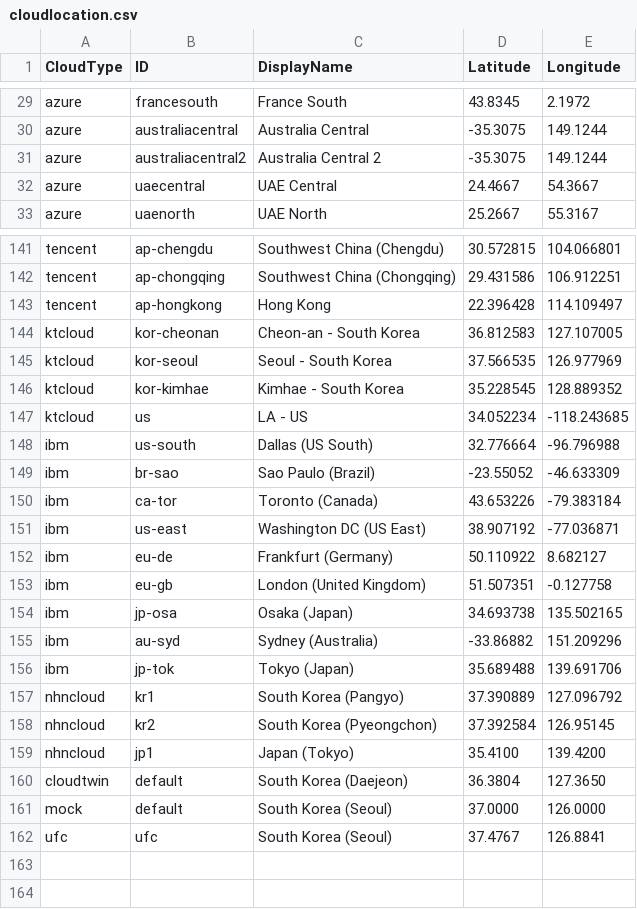
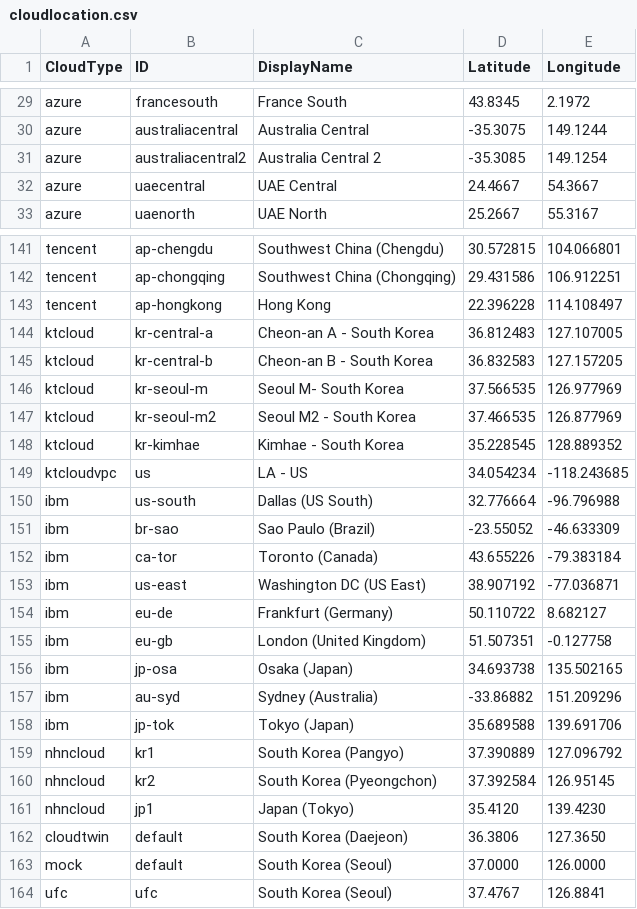
Before and after one commit to cloud-barista/cb-tumblebug, a CSV file: assets/cloudlocation.csv, drawn as a sheet; only a part is shown, gaps mark what is left out; the diff covers the shown part only.

Commit message:
Support CSPs in Korea

```diff
--- a/assets/cloudlocation.csv
+++ b/assets/cloudlocation.csv
@@ -30,3 +30,3 @@ azure,francesouth,France South,43.8345,2.1972
 azure,australiacentral,Australia Central,-35.3075,149.1244
-azure,australiacentral2,Australia Central 2,-35.3075,149.1244
+azure,australiacentral2,Australia Central 2,-35.3085,149.1254
 azure,uaecentral,UAE Central,24.4667,54.3667
@@ -142,12 +142,14 @@ tencent,ap-chengdu,Southwest China (Chengdu),30.572815,104.066801
 tencent,ap-chongqing,Southwest China (Chongqing),29.431586,106.912251
-tencent,ap-hongkong,Hong Kong,22.396428,114.109497
-ktcloud,kor-cheonan,Cheon-an - South Korea,36.812583,127.107005
-ktcloud,kor-seoul,Seoul - South Korea,37.566535,126.977969
-ktcloud,kor-kimhae,Kimhae - South Korea,35.228545,128.889352
-ktcloud,us,LA - US,34.052234,-118.243685
+tencent,ap-hongkong,Hong Kong,22.396228,114.108497
+ktcloud,kr-central-a,Cheon-an A - South Korea,36.812483,127.107005
+ktcloud,kr-central-b,Cheon-an B - South Korea,36.832583,127.157205
+ktcloud,kr-seoul-m,Seoul M- South Korea,37.566535,126.977969
+ktcloud,kr-seoul-m2,Seoul M2 - South Korea,37.466535,126.877969
+ktcloud,kr-kimhae,Kimhae - South Korea,35.228545,128.889352
+ktcloudvpc,us,LA - US,34.054234,-118.243685
 ibm,us-south,Dallas (US South),32.776664,-96.796988
 ibm,br-sao,Sao Paulo (Brazil),-23.55052,-46.633309
-ibm,ca-tor,Toronto (Canada),43.653226,-79.383184
+ibm,ca-tor,Toronto (Canada),43.655226,-79.383184
 ibm,us-east,Washington DC (US East),38.907192,-77.036871
-ibm,eu-de,Frankfurt (Germany),50.110922,8.682127
+ibm,eu-de,Frankfurt (Germany),50.110722,8.682127
 ibm,eu-gb,London (United Kingdom),51.507351,-0.127758
@@ -155,7 +157,7 @@ ibm,jp-osa,Osaka (Japan),34.693738,135.502165
 ibm,au-syd,Sydney (Australia),-33.86882,151.209296
-ibm,jp-tok,Tokyo (Japan),35.689488,139.691706
+ibm,jp-tok,Tokyo (Japan),35.689588,139.691706
 nhncloud,kr1,South Korea (Pangyo),37.390889,127.096792
 nhncloud,kr2,South Korea (Pyeongchon),37.392584,126.95145
-nhncloud,jp1,Japan (Tokyo),35.4100,139.4200
-cloudtwin,default,South Korea (Daejeon),36.3804,127.3650
+nhncloud,jp1,Japan (Tokyo),35.4120,139.4230
+cloudtwin,default,South Korea (Daejeon),36.3806,127.3650
 mock,default,South Korea (Seoul),37.0000,126.0000
```
Also changed, not shown: 18 edited cells elsewhere in this file, assets/cloudconnection.csv, assets/cloudimage.csv, 8 other files.
